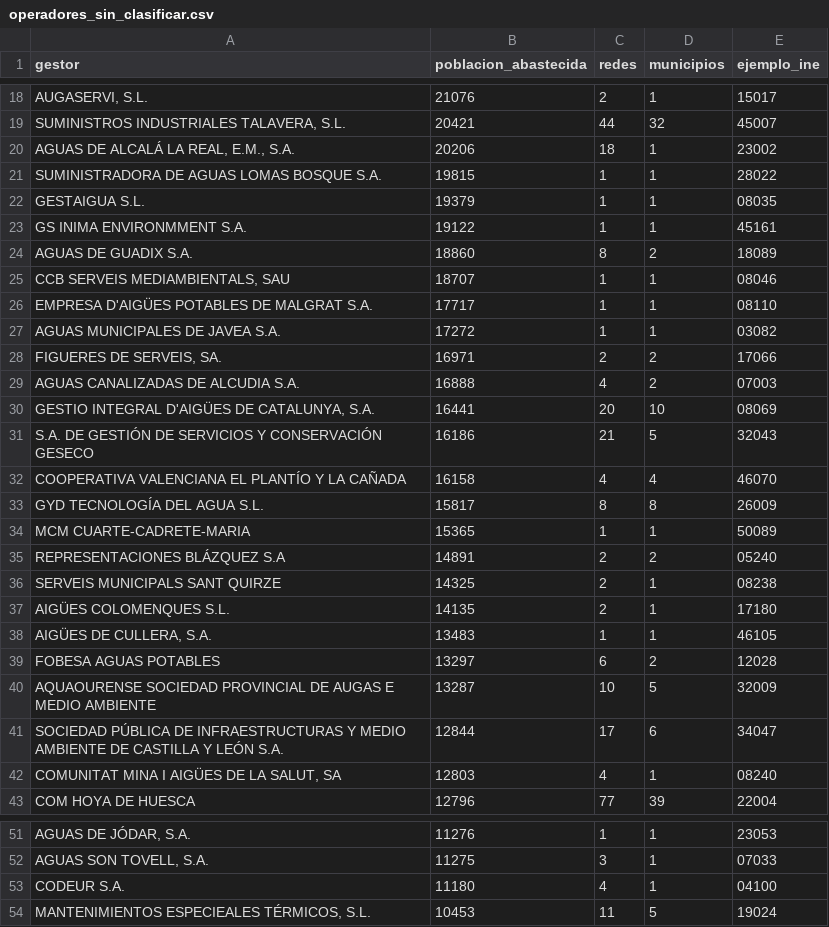
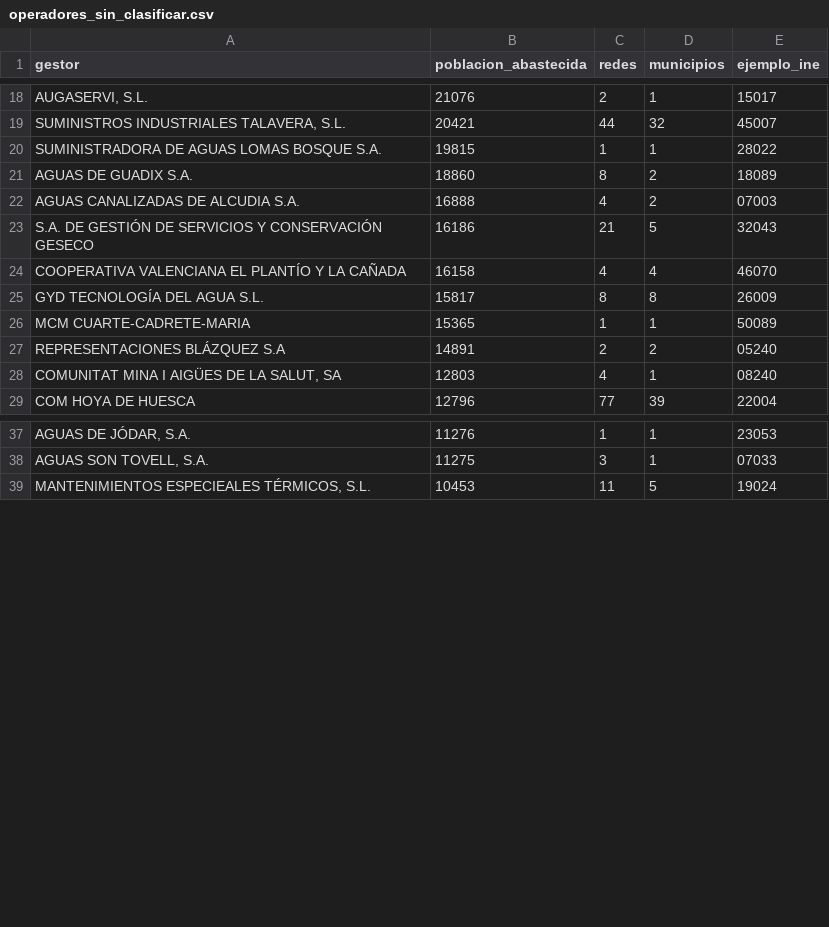
Before and after one commit to Kimedes-Artificial-Intelligence/visor-perdidas-agua, a CSV file: data/operadores_sin_clasificar.csv, drawn as a sheet; only a part is shown, gaps mark what is left out.

```diff
--- a/data/operadores_sin_clasificar.csv
+++ b/data/operadores_sin_clasificar.csv
@@ -19,13 +19,5 @@ AUGASERVI, S.L.;21076;2;1;15017
 SUMINISTROS INDUSTRIALES TALAVERA, S.L.;20421;44;32;45007
-AGUAS DE ALCALÁ LA REAL, E.M., S.A.;20206;18;1;23002
 SUMINISTRADORA DE AGUAS LOMAS BOSQUE S.A.;19815;1;1;28022
-GESTAIGUA S.L.;19379;1;1;08035
-GS INIMA ENVIRONMMENT S.A.;19122;1;1;45161
 AGUAS DE GUADIX S.A.;18860;8;2;18089
-CCB SERVEIS MEDIAMBIENTALS, SAU;18707;1;1;08046
-EMPRESA D'AIGÜES POTABLES DE MALGRAT S.A.;17717;1;1;08110
-AGUAS MUNICIPALES DE JAVEA S.A.;17272;1;1;03082
-FIGUERES DE SERVEIS, SA.;16971;2;2;17066
 AGUAS CANALIZADAS DE ALCUDIA S.A.;16888;4;2;07003
-GESTIO INTEGRAL D'AIGÜES DE CATALUNYA, S.A.;16441;20;10;08069
 S.A. DE GESTIÓN DE SERVICIOS Y CONSERVACIÓN GESECO;16186;21;5;32043
@@ -35,8 +27,2 @@ MCM CUARTE-CADRETE-MARIA;15365;1;1;50089
 REPRESENTACIONES BLÁZQUEZ S.A;14891;2;2;05240
-SERVEIS MUNICIPALS SANT QUIRZE;14325;2;1;08238
-AIGÜES COLOMENQUES S.L.;14135;2;1;17180
-AIGÜES DE CULLERA, S.A.;13483;1;1;46105
-FOBESA AGUAS POTABLES;13297;6;2;12028
-AQUAOURENSE SOCIEDAD PROVINCIAL DE AUGAS E MEDIO AMBIENTE;13287;10;5;32009
-SOCIEDAD PÚBLICA DE INFRAESTRUCTURAS Y MEDIO AMBIENTE DE CASTILLA Y LEÓN S.A.;12844;17;6;34047
 COMUNITAT MINA I AIGÜES DE LA SALUT, SA;12803;4;1;08240
@@ -52,3 +38,2 @@ AGUAS DE JÓDAR, S.A.;11276;1;1;23053
 AGUAS SON TOVELL, S.A.;11275;3;1;07033
-CODEUR S.A.;11180;4;1;04100
 MANTENIMIENTOS ESPECIEALES TÉRMICOS, S.L.;10453;11;5;19024
```
Also changed, not shown: data/operadores_clasificacion.csv, 3 other files.
